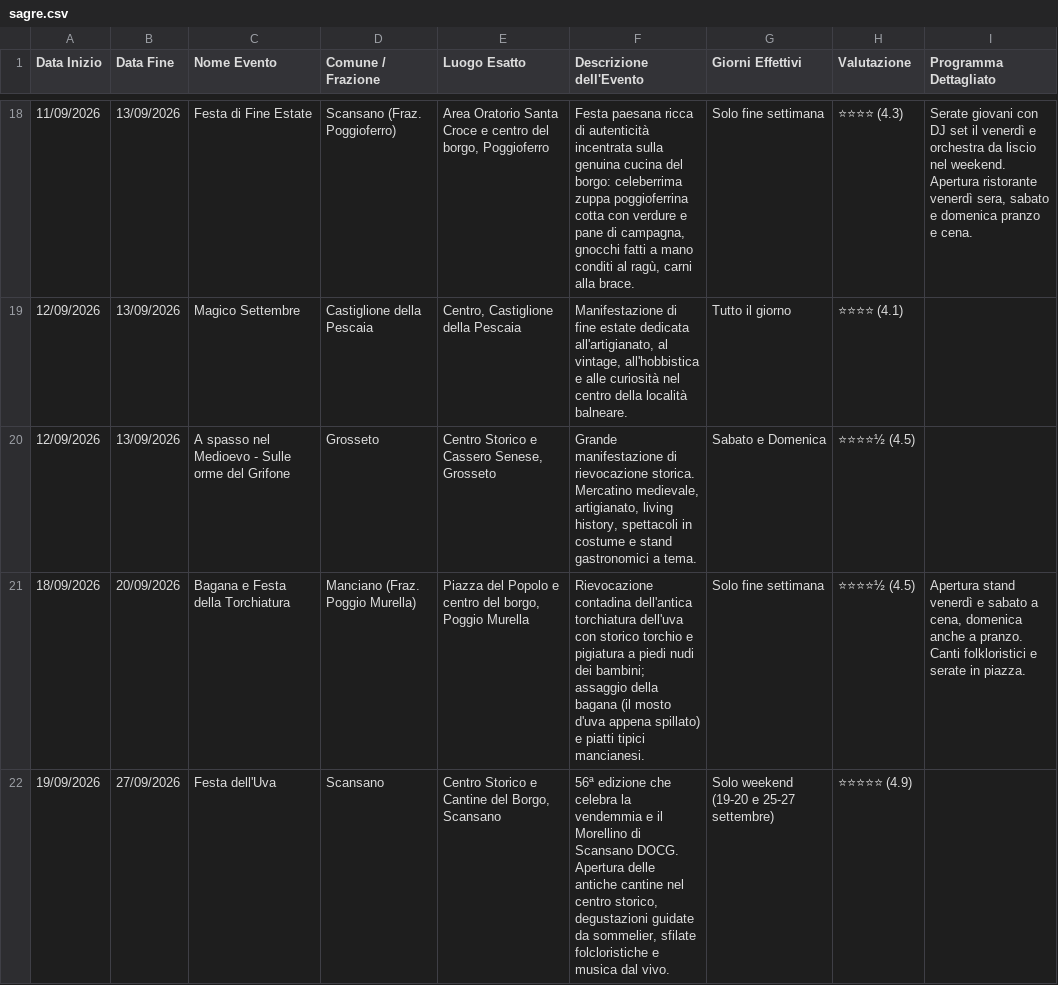
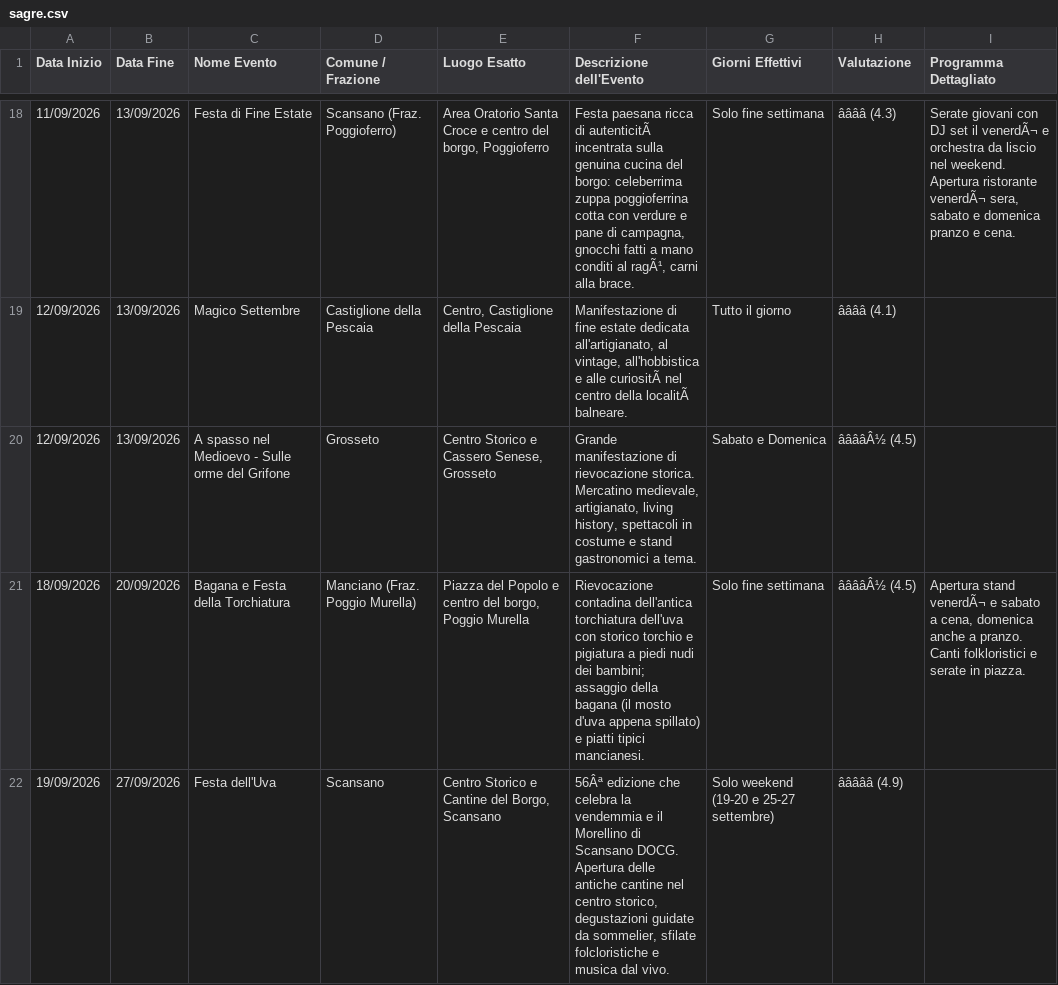
Before and after one commit to infomichelerosati/SagreGrosseto, a CSV file: sagre.csv, drawn as a sheet; only a part is shown, gaps mark what is left out; the diff covers the shown part only; the diff names each change by its address in the sheet, - before the commit and + after, or states it on an @@ line.

```diff
--- a/sagre.csv
+++ b/sagre.csv
-F18 (Descrizione dell'Evento): …ricca di autenticità incentrata sulla genuina cucina del borgo: celeberrima zuppa poggioferrina cotta con verdure e pane di campagna, gnocchi fatti a mano conditi al ragù, carni alla…
+F18 (Descrizione dell'Evento): …ricca di autenticitÃ incentrata sulla genuina cucina del borgo: celeberrima zuppa poggioferrina cotta con verdure e pane di campagna, gnocchi fatti a mano conditi al ragÃ¹, carni alla…
-H18 (Valutazione): ⭐⭐⭐⭐ (4.3)
+H18 (Valutazione): ââââ (4.3)
-I18 (Programma Dettagliato): …set il venerdì e orchestra da liscio nel weekend. Apertura ristorante venerdì sera, sabato…
+I18 (Programma Dettagliato): …set il venerdÃ¬ e orchestra da liscio nel weekend. Apertura ristorante venerdÃ¬ sera, sabato…
-F19 (Descrizione dell'Evento): …e alle curiosità nel centro della località balneare.
+F19 (Descrizione dell'Evento): …e alle curiositÃ nel centro della localitÃ balneare.
-H19 (Valutazione): ⭐⭐⭐⭐ (4.1)
+H19 (Valutazione): ââââ (4.1)
-H20:H21 (Valutazione): ⭐⭐⭐⭐½ (4.5)
+H20:H21 (Valutazione): ââââÂ½ (4.5)
-I21 (Programma Dettagliato): Apertura stand venerdì e sabato…
+I21 (Programma Dettagliato): Apertura stand venerdÃ¬ e sabato…
-F22 (Descrizione dell'Evento): 56ª edizione che…
+F22 (Descrizione dell'Evento): 56Âª edizione che…
-H22 (Valutazione): ⭐⭐⭐⭐⭐ (4.9)
+H22 (Valutazione): âââââ (4.9)
```
Also changed, not shown: 1 added row, 2 removed rows and 140 edited cells elsewhere in this file.
